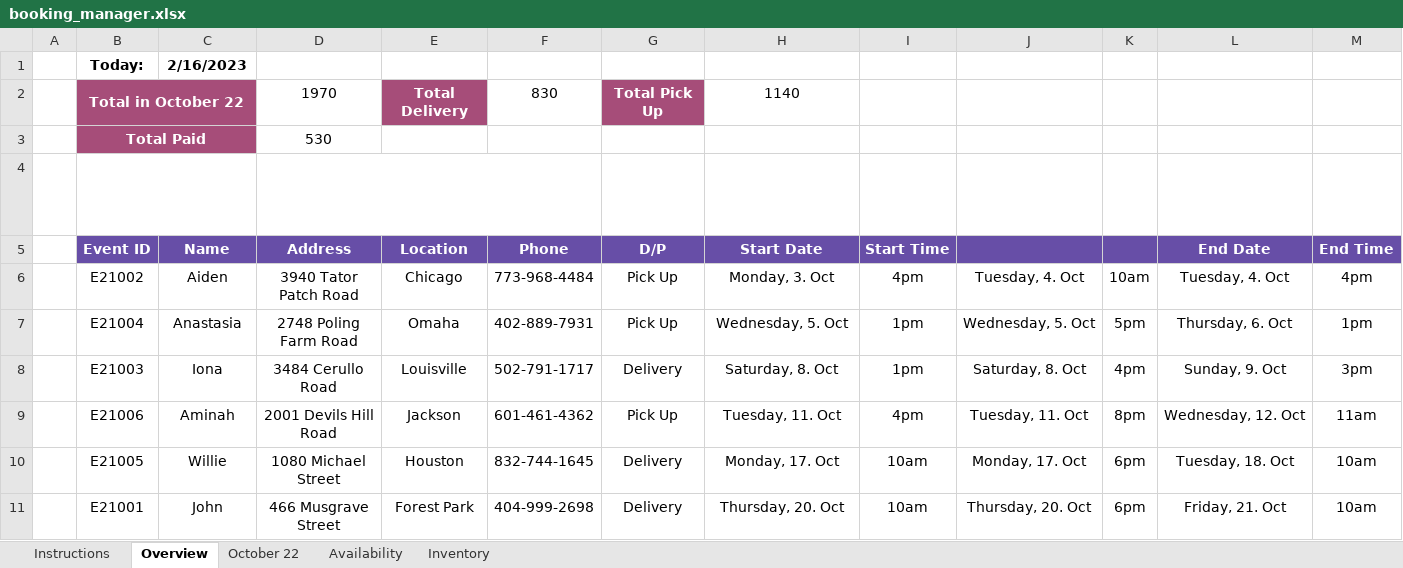
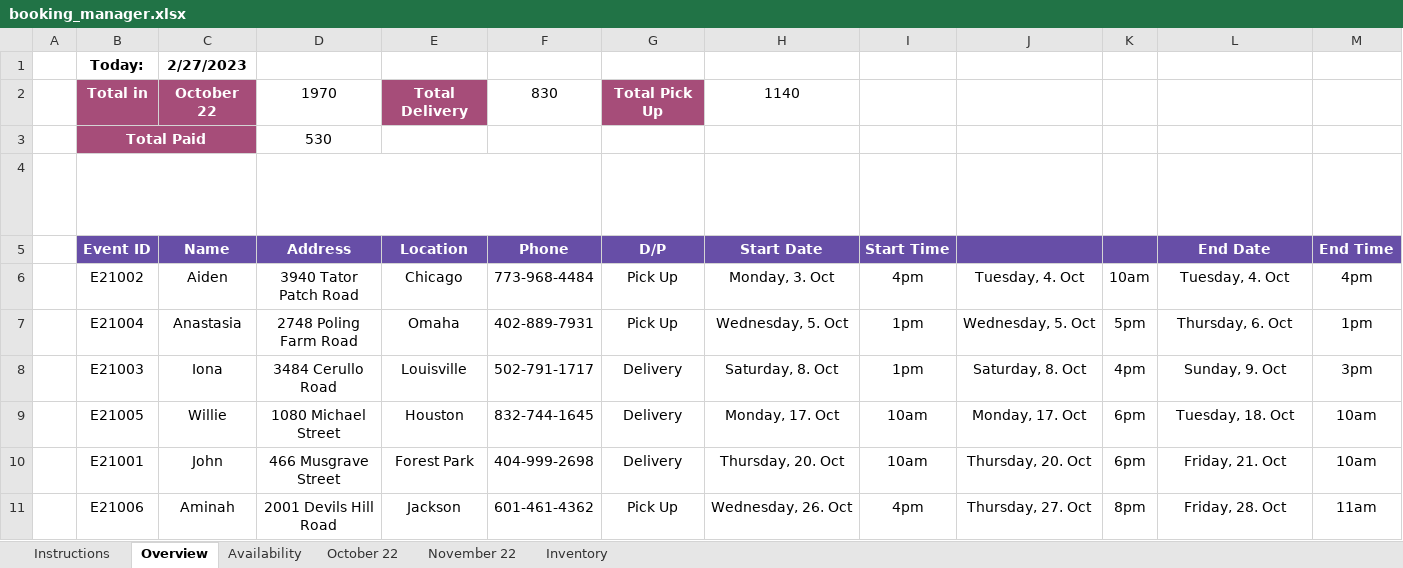
Before and after one commit to tunewriter/rental-booking-manager, an Excel workbook: booking_manager.xlsx, sheet Overview, drawn as a sheet; values as stored, in another font and other column widths than the file's, no borders; charts and pictures and conditional formats not drawn; removed rows and columns are numbered as before the commit, all else as after; the diff names each change by its address in the sheet, - before the commit and + after, or states it on an @@ line.

Commit message:
updated version with drag drop menu to select month in availability calculator and overview viewer

```diff
--- a/booking_manager.xlsx (sheet Overview)
+++ b/booking_manager.xlsx (sheet Overview)
+sheet tab: November 22
@@ sheet tab order changed: Instructions | Overview | Availability | October 22 | November 22 | Inventory @@
-C1 (Name): 2/16/2023
+C1 (Name): 2/27/2023
-B2 (Event ID): Total in October 22
+B2 (Event ID): Total in
-B2:C2 merged
-C2 (Name): (empty)
+C2 (Name): October 22
-C2 fill: none
+C2 fill: #A64D79
-row 9:  | E21006 | Aminah | 2001 Devils Hill Road | Jackson | 601-461-4362 | Pick Up | Tuesday, 11. Oct | 4pm | Tuesday, 11. Oct | 8pm | Wednesday, 12. Oct | 11am
+row 11:  | E21006 | Aminah | 2001 Devils Hill Road | Jackson | 601-461-4362 | Pick Up | Wednesday, 26. Oct | 4pm | Thursday, 27. Oct | 8pm | Friday, 28. Oct | 11am
```
Also changed, not shown: sheet October 22, sheet Availability, sheet Instructions, sheet Inventory, hidden cells, charts or pictures, 2 other files.
